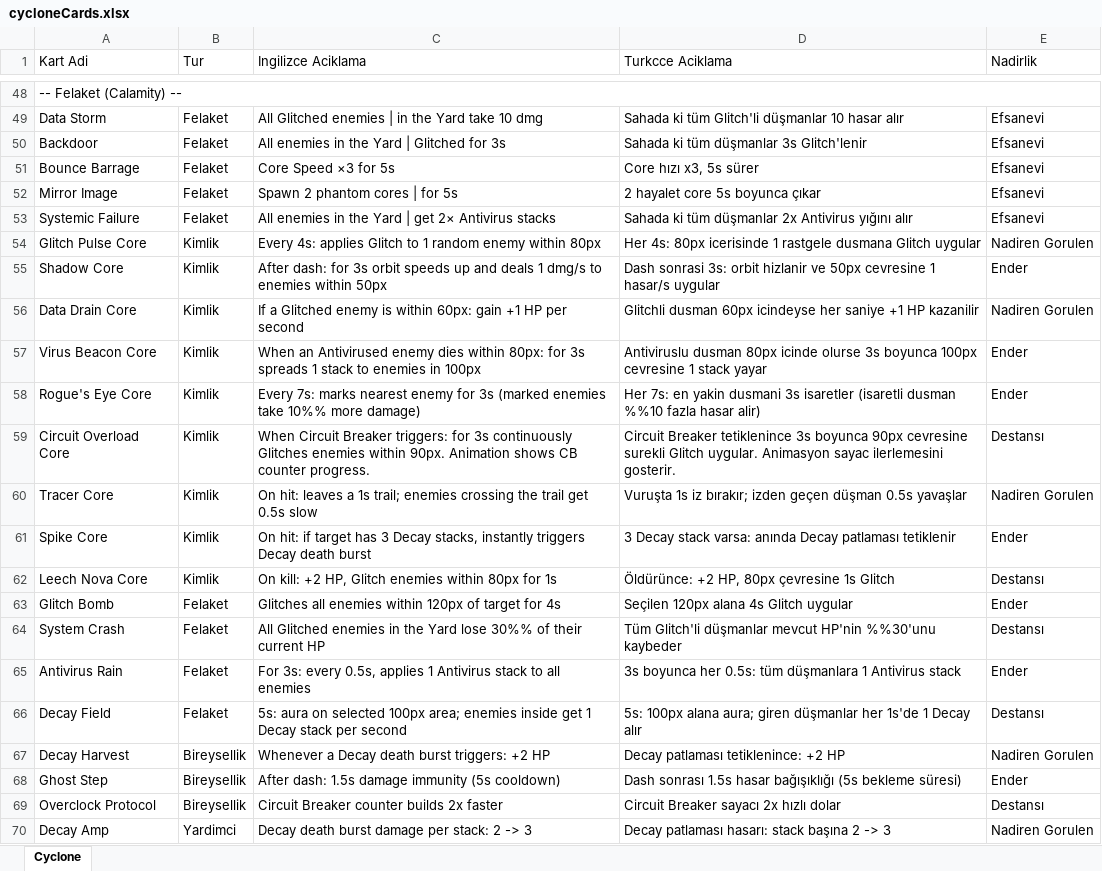
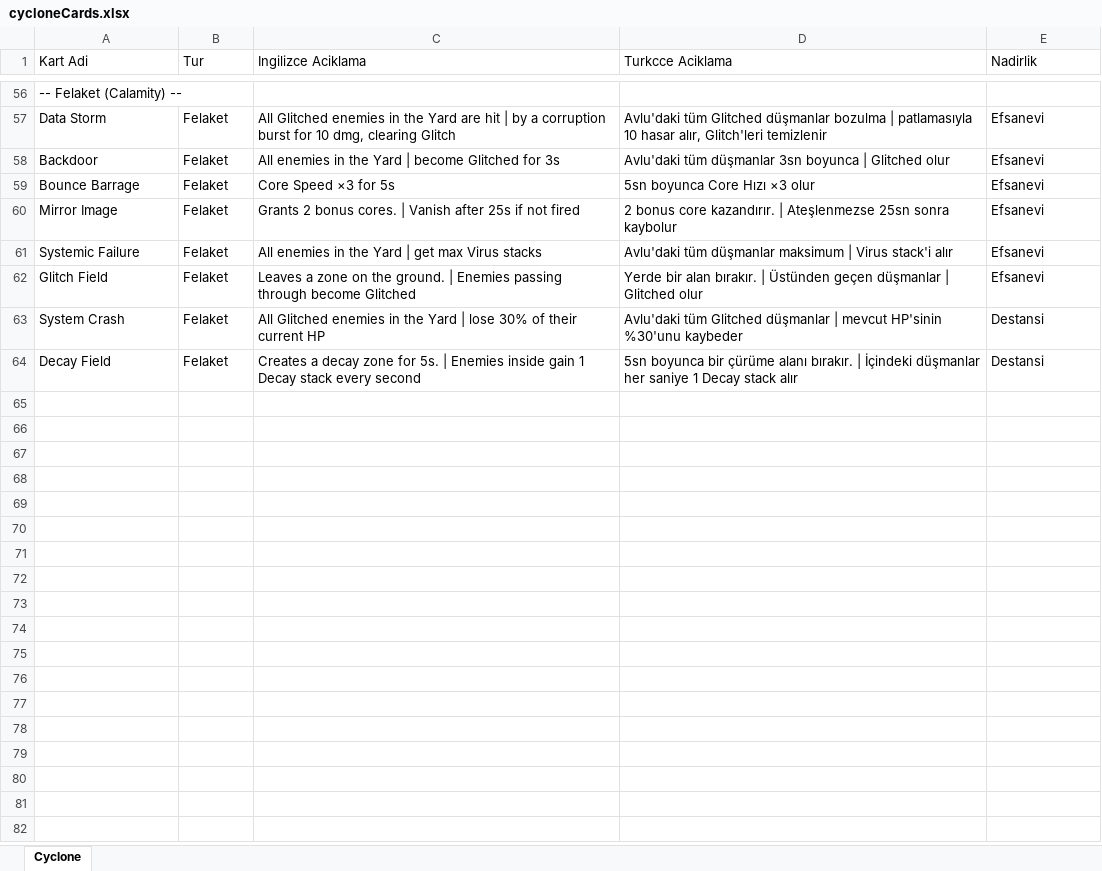
Before and after one commit to EmuraKoca/IntoTheYard, an Excel workbook: cycloneCards.xlsx, sheet Cyclone, drawn as a sheet; only a part is shown, gaps mark what is left out; values as stored, in another font and other column widths than the file's, no cell formats; removed rows and columns are numbered as before the commit, all else as after; the diff covers the shown part only; the diff names each change by its address in the sheet, - before the commit and + after, or states it on an @@ line.

```diff
--- a/cycloneCards.xlsx (sheet Cyclone)
+++ b/cycloneCards.xlsx (sheet Cyclone)
-A48:E48 merged
-C57 (Ingilizce Aciklama): …Glitched enemies | in the Yard take 10 dmg
+C57 (Ingilizce Aciklama): …Glitched enemies in the Yard are hit | by a corruption burst for 10 dmg, clearing Glitch
-D57 (Turkcce Aciklama): Sahada ki tüm Glitch'li düşmanlar 10 hasar alır
+D57 (Turkcce Aciklama): Avlu'daki tüm Glitched düşmanlar bozulma | patlamasıyla 10 hasar alır, Glitch'leri temizlenir
-C58 (Ingilizce Aciklama): All enemies in the Yard | Glitched for 3s
+C58 (Ingilizce Aciklama): All enemies in the Yard | become Glitched for 3s
-D58 (Turkcce Aciklama): Sahada ki tüm düşmanlar 3s Glitch'lenir
+D58 (Turkcce Aciklama): Avlu'daki tüm düşmanlar 3sn boyunca | Glitched olur
-D59 (Turkcce Aciklama): Core hızı x3, 5s sürer
+D59 (Turkcce Aciklama): 5sn boyunca Core Hızı ×3 olur
-C60 (Ingilizce Aciklama): Spawn 2 phantom cores | for 5s
+C60 (Ingilizce Aciklama): Grants 2 bonus cores. | Vanish after 25s if not fired
-D60 (Turkcce Aciklama): 2 hayalet core 5s boyunca çıkar
+D60 (Turkcce Aciklama): 2 bonus core kazandırır. | Ateşlenmezse 25sn sonra kaybolur
-C61 (Ingilizce Aciklama): …| get 2× Antivirus stacks
+C61 (Ingilizce Aciklama): …| get max Virus stacks
-D61 (Turkcce Aciklama): Sahada ki tüm düşmanlar 2x Antivirus yığını alır
+D61 (Turkcce Aciklama): Avlu'daki tüm düşmanlar maksimum | Virus stack'i alır
-row 54: Glitch Pulse Core | Kimlik | Every 4s: applies Glitch to 1 random enemy within 80px | Her 4s: 80px icerisinde 1 rastgele dusmana Glitch uygular | Nadiren Gorulen
-row 55: Shadow Core | Kimlik | After dash: for 3s orbit speeds up and deals 1 dmg/s to enemies within 50px | Dash sonrasi 3s: orbit hizlanir ve 50px cevresine 1 hasar/s uygular | Ender
-row 56: Data Drain Core | Kimlik | If a Glitched enemy is within 60px: gain +1 HP per second | Glitchli dusman 60px icindeyse her saniye +1 HP kazanilir | Nadiren Gorulen
-row 57: Virus Beacon Core | Kimlik | When an Antivirused enemy dies within 80px: for 3s spreads 1 stack to enemies in 100px | Antiviruslu dusman 80px icinde olurse 3s boyunca 100px cevresine 1 stack yayar | Ender
-row 58: Rogue's Eye Core | Kimlik | Every 7s: marks nearest enemy for 3s (marked enemies take 10%% more damage) | Her 7s: en yakin dusmani 3s isaretler (isaretli dusman %%10 fazla hasar alir) | Ender
-row 59: Circuit Overload Core | Kimlik | When Circuit Breaker triggers: for 3s continuously Glitches enemies within 90px. Animation shows CB counter progress. | Circuit Breaker tetiklenince 3s boyunca 90px cevresine surekli Glitch uygular. Animasyon sayac ilerlemesini gosterir. | Destansı
-row 60: Tracer Core | Kimlik | On hit: leaves a 1s trail; enemies crossing the trail get 0.5s slow | Vuruşta 1s iz bırakır; izden geçen düşman 0.5s yavaşlar | Nadiren Gorulen
-row 61: Spike Core | Kimlik | On hit: if target has 3 Decay stacks, instantly triggers Decay death burst | 3 Decay stack varsa: anında Decay patlaması tetiklenir | Ender
-row 62: Leech Nova Core | Kimlik | On kill: +2 HP, Glitch enemies within 80px for 1s | Öldürünce: +2 HP, 80px çevresine 1s Glitch | Destansı
-row 63: Glitch Bomb | Felaket | Glitches all enemies within 120px of target for 4s | Seçilen 120px alana 4s Glitch uygular | Ender
+row 62: Glitch Field | Felaket | Leaves a zone on the ground. | Enemies passing through become Glitched | Yerde bir alan bırakır. | Üstünden geçen düşmanlar | Glitched olur | Efsanevi
-C63 (Ingilizce Aciklama): …the Yard lose 30%% of their…
+C63 (Ingilizce Aciklama): …the Yard | lose 30% of their…
-D63 (Turkcce Aciklama): Tüm Glitch'li düşmanlar mevcut HP'nin %%30'unu kaybeder
+D63 (Turkcce Aciklama): Avlu'daki tüm Glitched düşmanlar | mevcut HP'sinin %30'unu kaybeder
-E63 (Nadirlik): Destansı
+E63 (Nadirlik): Destansi
-row 65: Antivirus Rain | Felaket | For 3s: every 0.5s, applies 1 Antivirus stack to all enemies | 3s boyunca her 0.5s: tüm düşmanlara 1 Antivirus stack | Ender
-C64 (Ingilizce Aciklama): 5s: aura on selected 100px area; enemies inside get 1 Decay stack per second
+C64 (Ingilizce Aciklama): Creates a decay zone for 5s. | Enemies inside gain 1 Decay stack every second
-D64 (Turkcce Aciklama): 5s: 100px alana aura; giren düşmanlar her 1s'de 1 Decay alır
+D64 (Turkcce Aciklama): 5sn boyunca bir çürüme alanı bırakır. | İçindeki düşmanlar her saniye 1 Decay stack alır
-E64 (Nadirlik): Destansı
+E64 (Nadirlik): Destansi
-row 67: Decay Harvest | Bireysellik | Whenever a Decay death burst triggers: +2 HP | Decay patlaması tetiklenince: +2 HP | Nadiren Gorulen
-row 68: Ghost Step | Bireysellik | After dash: 1.5s damage immunity (5s cooldown) | Dash sonrası 1.5s hasar bağışıklığı (5s bekleme süresi) | Ender
-row 69: Overclock Protocol | Bireysellik | Circuit Breaker counter builds 2x faster | Circuit Breaker sayacı 2x hızlı dolar | Destansı
-row 70: Decay Amp | Yardimci | Decay death burst damage per stack: 2 -> 3 | Decay patlaması hasarı: stack başına 2 -> 3 | Nadiren Gorulen
```
Also changed, not shown: 31 added rows, 24 removed rows, 1 moved row, 33 edited cells and merged cells elsewhere in this sheet, cell formats, leilaCards.xlsx, vectorCards.xlsx, 2 other files.
